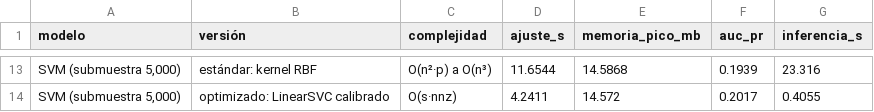
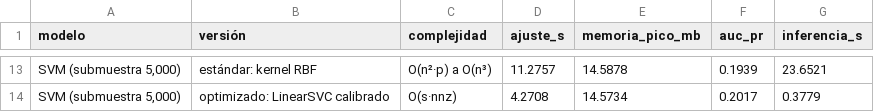
Before and after one commit to joshua2412-a/Diabetes_ProyectoML_202630, a CSV file: results/estandar_vs_optimizado.csv, drawn as a sheet; only a part is shown, gaps mark what is left out; the diff covers the shown part only; the diff names each change by its address in the sheet, - before the commit and + after, or states it on an @@ line.

```diff
--- a/results/estandar_vs_optimizado.csv
+++ b/results/estandar_vs_optimizado.csv
-D13 (ajuste_s): 11.6544
+D13 (ajuste_s): 11.2757
-E13 (memoria_pico_mb): 14.5868
+E13 (memoria_pico_mb): 14.5878
-G13 (inferencia_s): 23.316
+G13 (inferencia_s): 23.6521
-D14 (ajuste_s): 4.2411
+D14 (ajuste_s): 4.2708
-E14 (memoria_pico_mb): 14.572
+E14 (memoria_pico_mb): 14.5734
-G14 (inferencia_s): 0.4055
+G14 (inferencia_s): 0.3779
```
Also changed, not shown: 32 edited cells elsewhere in this file, results/escalamiento_empirico.csv, results/proyeccion_computacional.csv, 6 other files.
